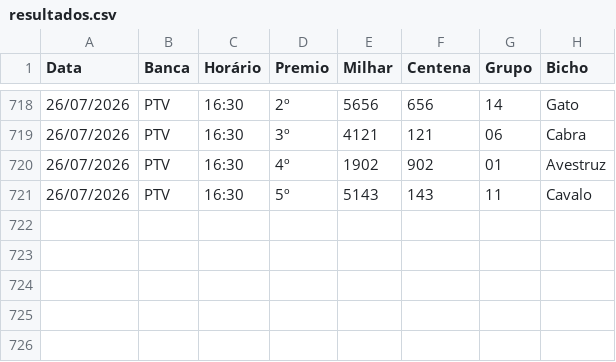
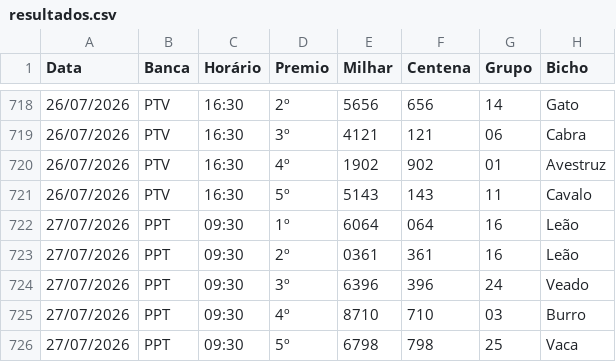
Before and after one commit to Anibalduarte-web/FERA_DA_SORTE, a CSV file: resultados.csv, drawn as a sheet; only a part is shown, gaps mark what is left out; the diff names each change by its address in the sheet, - before the commit and + after, or states it on an @@ line.

```diff
--- a/resultados.csv
+++ b/resultados.csv
+row 722: 27/07/2026 | PPT | 09:30 | 1º | 6064 | 064 | 16 | Leão
+row 723: 27/07/2026 | PPT | 09:30 | 2º | 0361 | 361 | 16 | Leão
+row 724: 27/07/2026 | PPT | 09:30 | 3º | 6396 | 396 | 24 | Veado
+row 725: 27/07/2026 | PPT | 09:30 | 4º | 8710 | 710 | 03 | Burro
+row 726: 27/07/2026 | PPT | 09:30 | 5º | 6798 | 798 | 25 | Vaca
```
Also changed, not shown: 1 other file.
